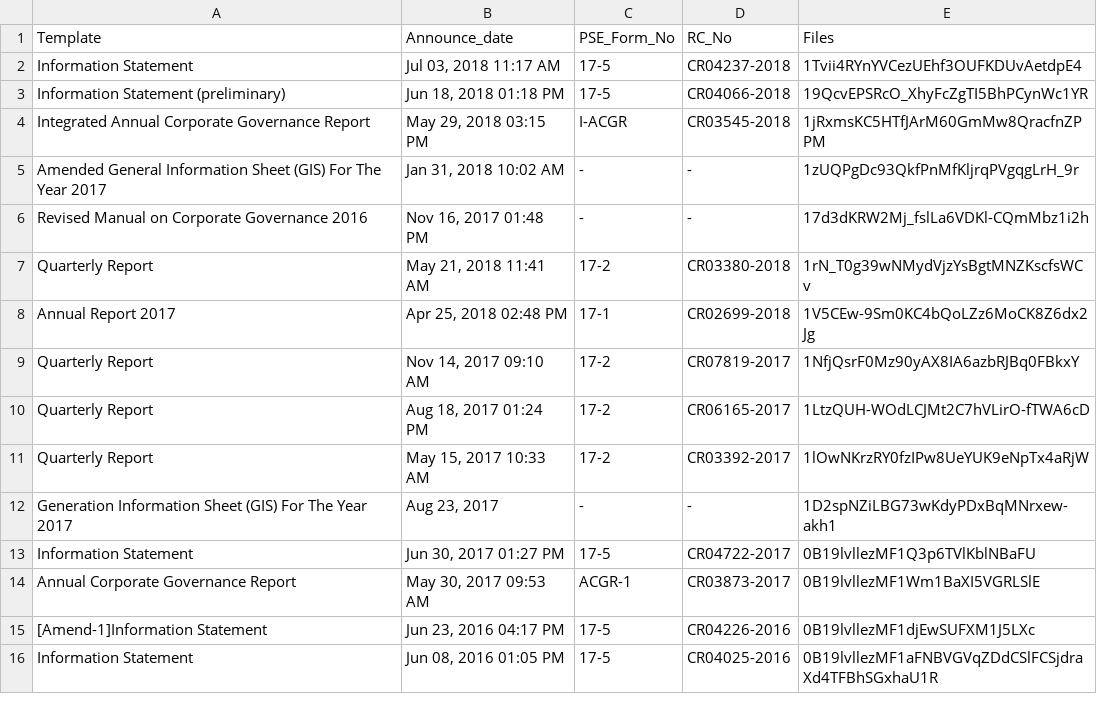
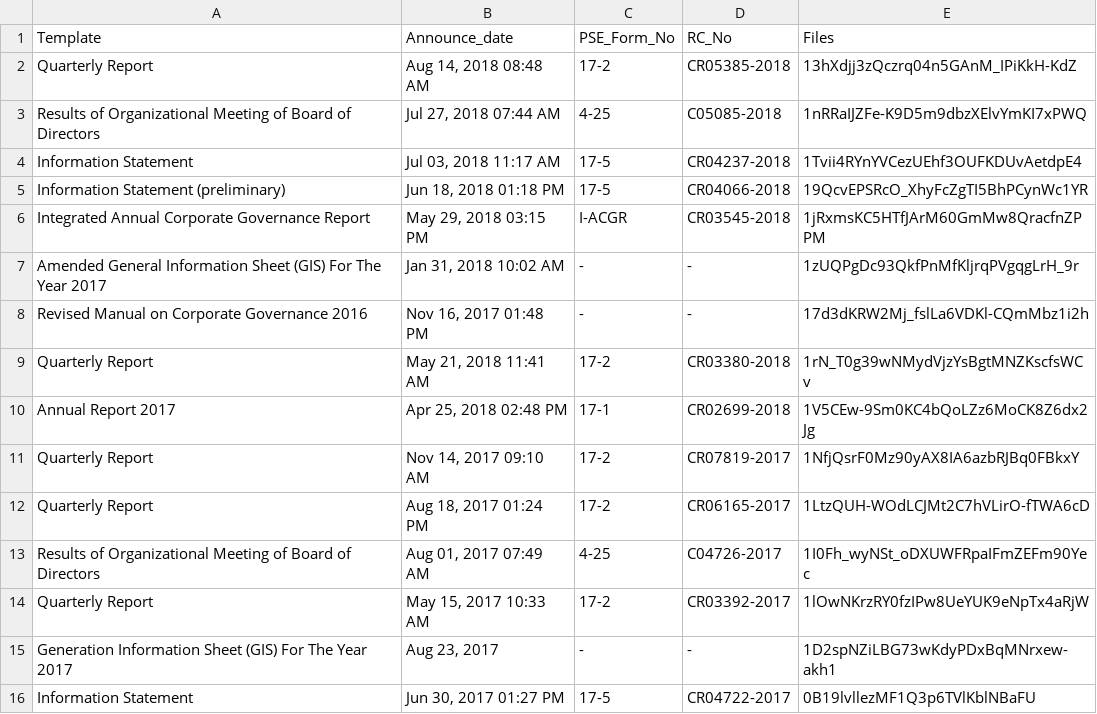
Before and after one commit to abacorecapital/abacorecapital.github.io, a CSV file: _data/PSE_filings.csv, drawn as a sheet; only a part is shown; the shorter side is filled out with more unchanged rows; the diff names each change by its address in the sheet, - before the commit and + after, or states it on an @@ line.

Commit message:
Upload and update more filings

```diff
--- a/_data/PSE_filings.csv
+++ b/_data/PSE_filings.csv
+row 2: Quarterly Report | Aug 14, 2018 08:48 AM | 17-2 | CR05385-2018 | 13hXdjj3zQczrq04n5GAnM_IPiKkH-KdZ
+row 3: Results of Organizational Meeting of Board of Directors | Jul 27, 2018 07:44 AM | 4-25 | C05085-2018 | 1nRRaIJZFe-K9D5m9dbzXElvYmKI7xPWQ
+row 13: Results of Organizational Meeting of Board of Directors | Aug 01, 2017 07:49 AM | 4-25 | C04726-2017 | 1I0Fh_wyNSt_oDXUWFRpaIFmZEFm90Yec
```
Also changed, not shown: 3 other files.
